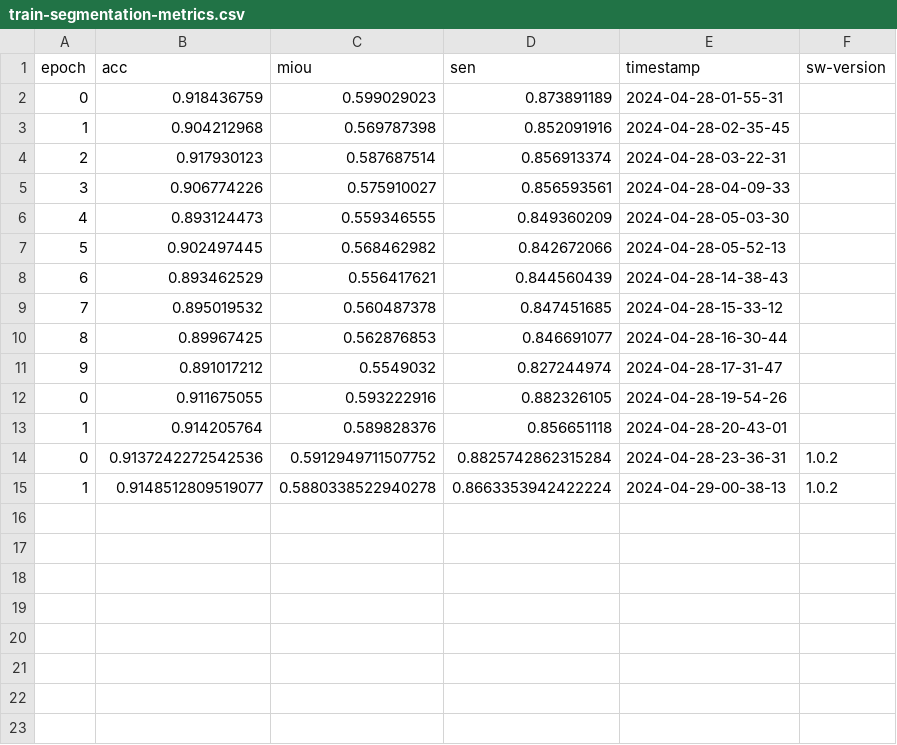
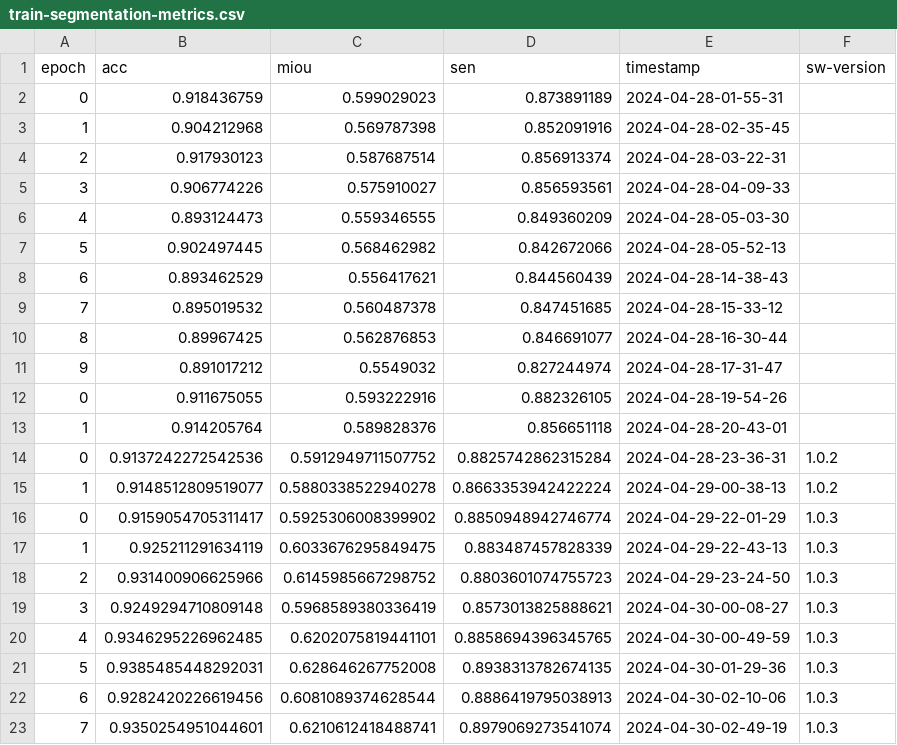
Before and after one commit to nicktmv/RaTrack, a CSV file: artifacts/train/train-segmentation-metrics.csv, drawn as a sheet.

```diff
--- a/artifacts/train/train-segmentation-metrics.csv
+++ b/artifacts/train/train-segmentation-metrics.csv
@@ -15 +15,9 @@ epoch,acc,miou,sen,timestamp,sw-version
 1,0.9148512809519077,0.5880338522940278,0.8663353942422224,2024-04-29-00-38-13,1.0.2
+0,0.9159054705311417,0.5925306008399902,0.8850948942746774,2024-04-29-22-01-29,1.0.3
+1,0.925211291634119,0.6033676295849475,0.883487457828339,2024-04-29-22-43-13,1.0.3
+2,0.931400906625966,0.6145985667298752,0.8803601074755723,2024-04-29-23-24-50,1.0.3
+3,0.9249294710809148,0.5968589380336419,0.8573013825888621,2024-04-30-00-08-27,1.0.3
+4,0.9346295226962485,0.6202075819441101,0.8858694396345765,2024-04-30-00-49-59,1.0.3
+5,0.9385485448292031,0.628646267752008,0.8938313782674135,2024-04-30-01-29-36,1.0.3
+6,0.9282420226619456,0.6081089374628544,0.8886419795038913,2024-04-30-02-10-06,1.0.3
+7,0.9350254951044601,0.6210612418488741,0.8979069273541074,2024-04-30-02-49-19,1.0.3
```
Also changed, not shown: artifacts/train/train-scene-flow-metrics.csv, 27 other files.
